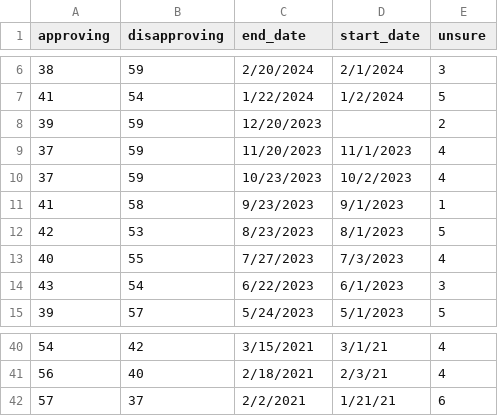
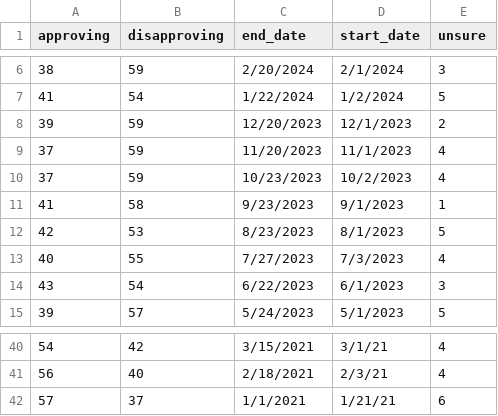
Before and after one commit to SebyKebby/PROJECT_SENTIMENT_ANALYSIS_WHITE_HOUSE, a CSV file: STEP_3_APPROVAL_RATING_SCRAPING/approval_rating/approval_rating/approvalRating2.csv, drawn as a sheet; only a part is shown, gaps mark what is left out.

Commit message:
updated : create a merged dataframe for roberta_scores and approval ratings

```diff
--- a/STEP_3_APPROVAL_RATING_SCRAPING/approval_rating/approval_rating/approvalRating2.csv
+++ b/STEP_3_APPROVAL_RATING_SCRAPING/approval_rating/approval_rating/approvalRating2.csv
@@ -7,3 +7,3 @@ approving,disapproving,end_date,start_date,unsure
 41,54,1/22/2024,1/2/2024,5
-39,59,12/20/2023,,2
+39,59,12/20/2023,12/1/2023,2
 37,59,11/20/2023,11/1/2023,4
@@ -41,2 +41,2 @@ approving,disapproving,end_date,start_date,unsure
 56,40,2/18/2021,2/3/21,4
-57,37,2/2/2021,1/21/21,6
+57,37,1/1/2021,1/21/21,6
```
Also changed, not shown: 2 other files.
